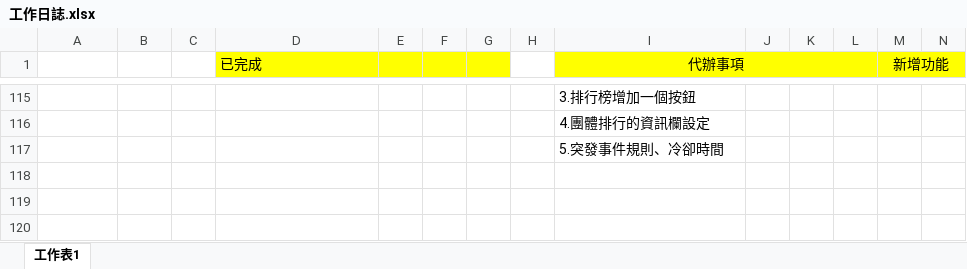
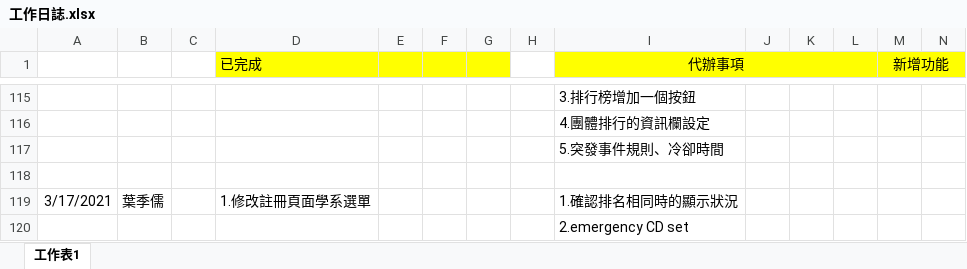
Before and after one commit to pei-ci/Project_2021_spring, an Excel workbook: 工作日誌.xlsx, sheet 工作表1, drawn as a sheet; only a part is shown, gaps mark what is left out; values as stored, in another font and other column widths than the file's, no borders; rows hold the shown columns only; the diff names each change by its address in the sheet, - before the commit and + after, or states it on an @@ line.

```diff
--- a/工作日誌.xlsx (sheet 工作表1)
+++ b/工作日誌.xlsx (sheet 工作表1)
+row 118: (empty)
+row 119: 3/17/2021 | 葉季儒 |  | 1.修改註冊頁面學系選單 |  |  |  |  | 1.確認排名相同時的顯示狀況
+row 120:  |  |  |  |  |  |  |  | 2.emergency CD set
```
Also changed, not shown: 3 other files.
